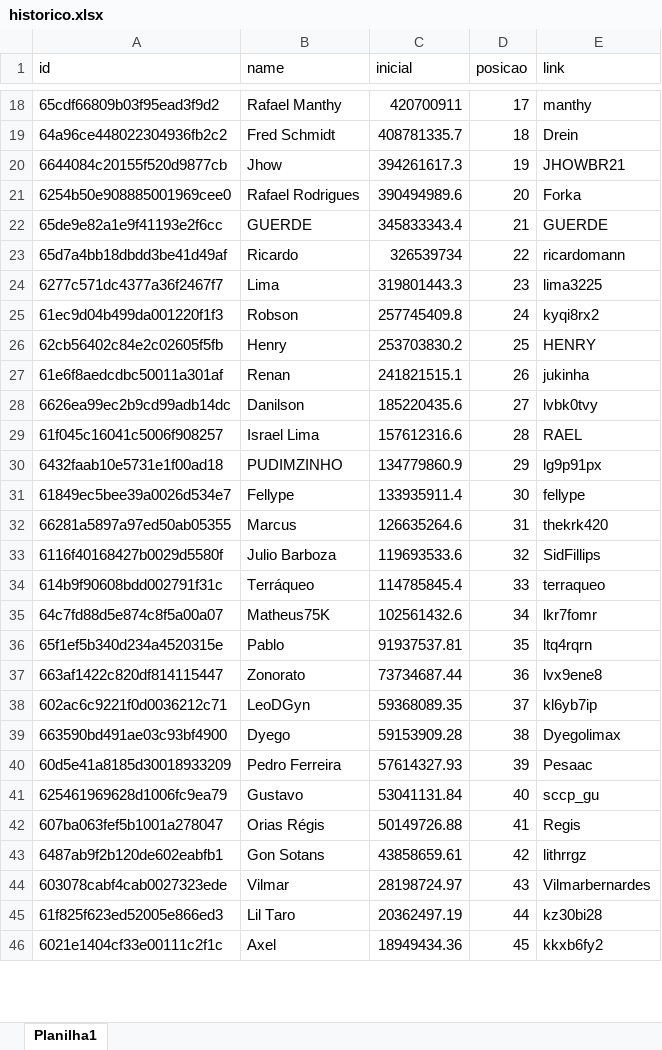
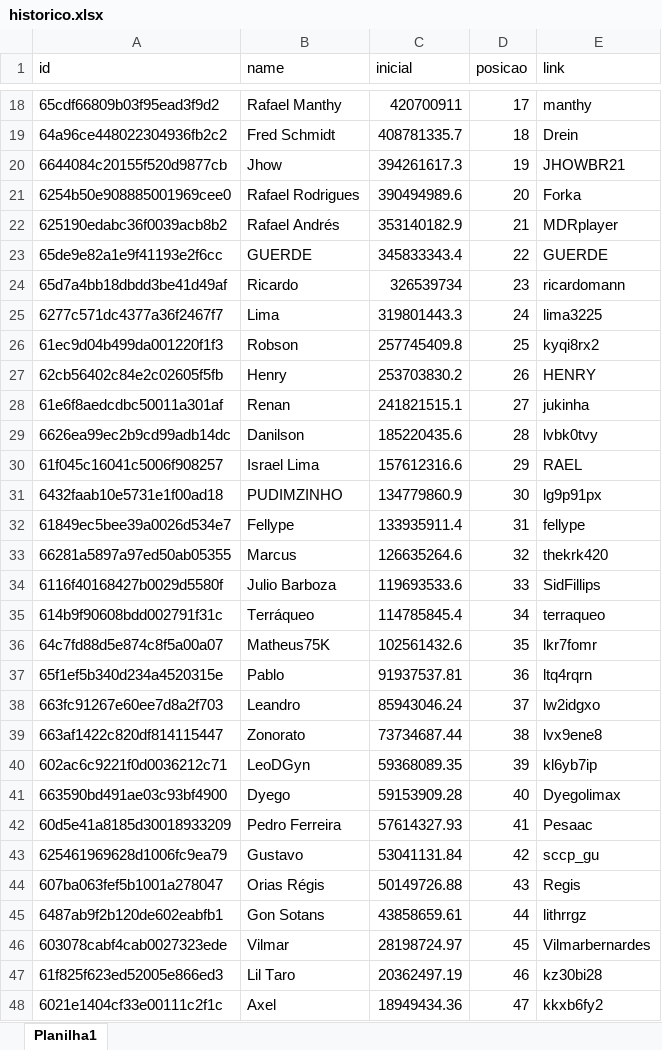
Before and after one commit to rk-fox/rk-fox.github.io, an Excel workbook: ranking/historico.xlsx, sheet Planilha1, drawn as a sheet; only a part is shown, gaps mark what is left out; values as stored, in another font and other column widths than the file's, no borders; addresses are those after the commit; the diff covers the shown part only; the diff names each change by its address in the sheet, - before the commit and + after, or states it on an @@ line.

Commit message:
Add files via upload

```diff
--- a/ranking/historico.xlsx (sheet Planilha1)
+++ b/ranking/historico.xlsx (sheet Planilha1)
+row 22: 625190edabc36f0039acb8b2 | Rafael Andrés | 353140182.9 | 21 | MDRplayer
-D23 (posicao): 21
+D23 (posicao): 22
-D24 (posicao): 22
+D24 (posicao): 23
-D25 (posicao): 23
+D25 (posicao): 24
-D26 (posicao): 24
+D26 (posicao): 25
-D27 (posicao): 25
+D27 (posicao): 26
-D28 (posicao): 26
+D28 (posicao): 27
-D29 (posicao): 27
+D29 (posicao): 28
-D30 (posicao): 28
+D30 (posicao): 29
-D31 (posicao): 29
+D31 (posicao): 30
-D32 (posicao): 30
+D32 (posicao): 31
-D33 (posicao): 31
+D33 (posicao): 32
-D34 (posicao): 32
+D34 (posicao): 33
-D35 (posicao): 33
+D35 (posicao): 34
-D36 (posicao): 34
+D36 (posicao): 35
-D37 (posicao): 35
+D37 (posicao): 36
+row 38: 663fc91267e60ee7d8a2f703 | Leandro | 85943046.24 | 37 | lw2idgxo
-D39 (posicao): 36
+D39 (posicao): 38
-D40 (posicao): 37
+D40 (posicao): 39
-D41 (posicao): 38
+D41 (posicao): 40
-D42 (posicao): 39
+D42 (posicao): 41
-D43 (posicao): 40
+D43 (posicao): 42
-D44 (posicao): 41
+D44 (posicao): 43
-D45 (posicao): 42
+D45 (posicao): 44
-D46 (posicao): 43
+D46 (posicao): 45
-D47 (posicao): 44
+D47 (posicao): 46
-D48 (posicao): 45
+D48 (posicao): 47
```
Also changed, not shown: 3 edited cells elsewhere in this sheet.
